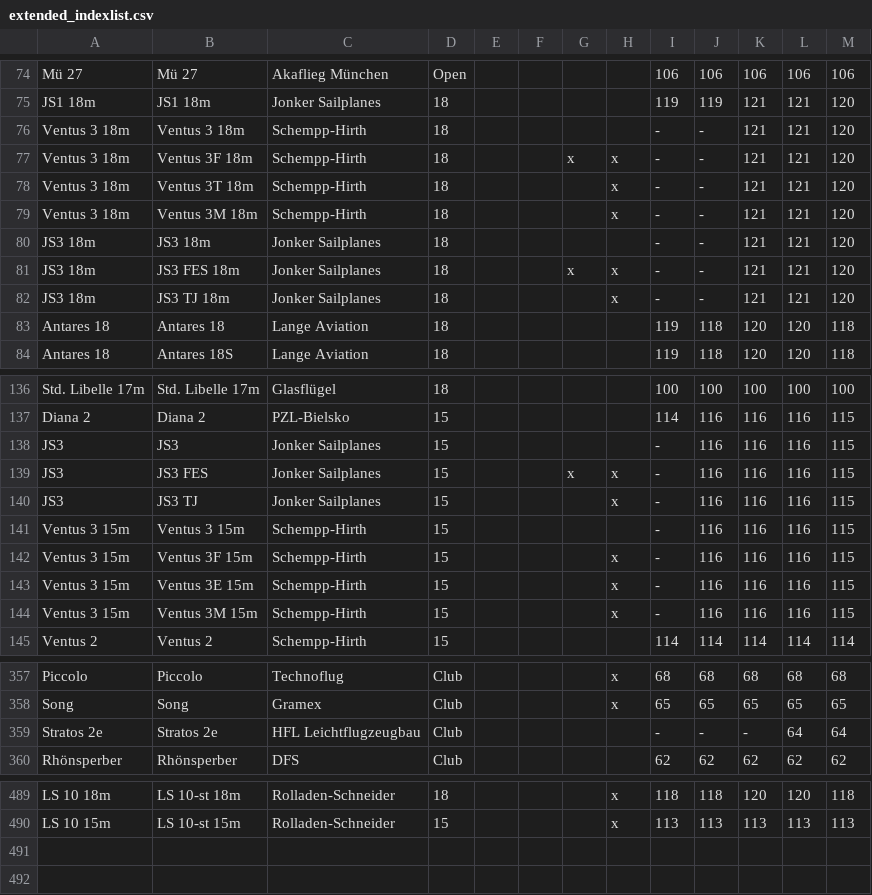
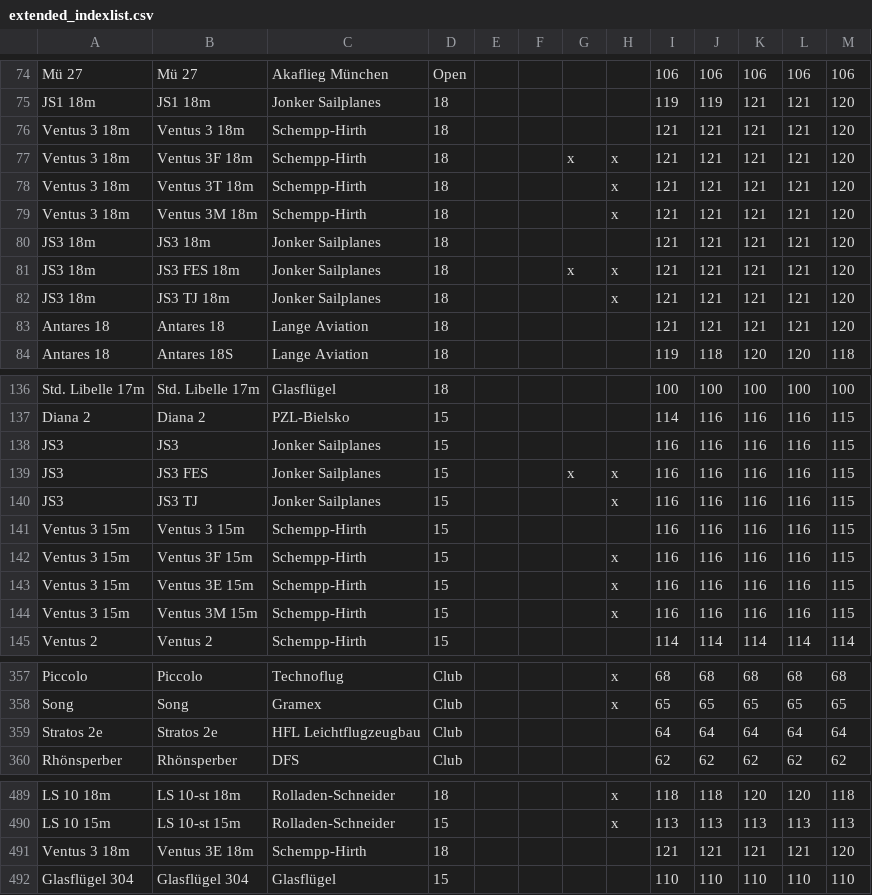
Before and after one commit to weglide/GliderList, a CSV file: extended_indexlist.csv, drawn as a sheet; only a part is shown, gaps mark what is left out; the diff covers the shown part only.

Commit message:
Added missing values to extended list

```diff
--- a/extended_indexlist.csv
+++ b/extended_indexlist.csv
@@ -75,10 +75,10 @@ Mü 27,Mü 27,Akaflieg München,Open,,,,,106,106,106,106,106
 JS1 18m,JS1 18m,Jonker Sailplanes,18,,,,,119,119,121,121,120
-Ventus 3 18m,Ventus 3 18m,Schempp-Hirth,18,,,,,-,-,121,121,120
-Ventus 3 18m,Ventus 3F 18m,Schempp-Hirth,18,,,x,x,-,-,121,121,120
-Ventus 3 18m,Ventus 3T 18m,Schempp-Hirth,18,,,,x,-,-,121,121,120
-Ventus 3 18m,Ventus 3M 18m,Schempp-Hirth,18,,,,x,-,-,121,121,120
-JS3 18m,JS3 18m,Jonker Sailplanes,18,,,,,-,-,121,121,120
-JS3 18m,JS3 FES 18m,Jonker Sailplanes,18,,,x,x,-,-,121,121,120
-JS3 18m,JS3 TJ 18m,Jonker Sailplanes,18,,,,x,-,-,121,121,120
-Antares 18,Antares 18,Lange Aviation,18,,,,,119,118,120,120,118
+Ventus 3 18m,Ventus 3 18m,Schempp-Hirth,18,,,,,121,121,121,121,120
+Ventus 3 18m,Ventus 3F 18m,Schempp-Hirth,18,,,x,x,121,121,121,121,120
+Ventus 3 18m,Ventus 3T 18m,Schempp-Hirth,18,,,,x,121,121,121,121,120
+Ventus 3 18m,Ventus 3M 18m,Schempp-Hirth,18,,,,x,121,121,121,121,120
+JS3 18m,JS3 18m,Jonker Sailplanes,18,,,,,121,121,121,121,120
+JS3 18m,JS3 FES 18m,Jonker Sailplanes,18,,,x,x,121,121,121,121,120
+JS3 18m,JS3 TJ 18m,Jonker Sailplanes,18,,,,x,121,121,121,121,120
+Antares 18,Antares 18,Lange Aviation,18,,,,,121,121,121,121,120
 Antares 18,Antares 18S,Lange Aviation,18,,,,,119,118,120,120,118
@@ -137,9 +137,9 @@ Std. Libelle 17m,Std. Libelle 17m,Glasflügel,18,,,,,100,100,100,100,100
 Diana 2,Diana 2,PZL-Bielsko,15,,,,,114,116,116,116,115
-JS3,JS3,Jonker Sailplanes,15,,,,,-,116,116,116,115
-JS3,JS3 FES,Jonker Sailplanes,15,,,x,x,-,116,116,116,115
-JS3,JS3 TJ,Jonker Sailplanes,15,,,,x,-,116,116,116,115
-Ventus 3 15m,Ventus 3 15m,Schempp-Hirth,15,,,,,-,116,116,116,115
-Ventus 3 15m,Ventus 3F 15m,Schempp-Hirth,15,,,,x,-,116,116,116,115
-Ventus 3 15m,Ventus 3E 15m,Schempp-Hirth,15,,,,x,-,116,116,116,115
-Ventus 3 15m,Ventus 3M 15m,Schempp-Hirth,15,,,,x,-,116,116,116,115
+JS3,JS3,Jonker Sailplanes,15,,,,,116,116,116,116,115
+JS3,JS3 FES,Jonker Sailplanes,15,,,x,x,116,116,116,116,115
+JS3,JS3 TJ,Jonker Sailplanes,15,,,,x,116,116,116,116,115
+Ventus 3 15m,Ventus 3 15m,Schempp-Hirth,15,,,,,116,116,116,116,115
+Ventus 3 15m,Ventus 3F 15m,Schempp-Hirth,15,,,,x,116,116,116,116,115
+Ventus 3 15m,Ventus 3E 15m,Schempp-Hirth,15,,,,x,116,116,116,116,115
+Ventus 3 15m,Ventus 3M 15m,Schempp-Hirth,15,,,,x,116,116,116,116,115
 Ventus 2,Ventus 2,Schempp-Hirth,15,,,,,114,114,114,114,114
@@ -358,3 +358,3 @@ Piccolo,Piccolo,Technoflug,Club,,,,x,68,68,68,68,68
 Song,Song,Gramex,Club,,,,x,65,65,65,65,65
-Stratos 2e,Stratos 2e,HFL Leichtflugzeugbau,Club,,,,,-,-,-,64,64
+Stratos 2e,Stratos 2e,HFL Leichtflugzeugbau,Club,,,,,64,64,64,64,64
 Rhönsperber,Rhönsperber,DFS,Club,,,,,62,62,62,62,62
@@ -490 +490,3 @@ LS 10 18m,LS 10-st 18m,Rolladen-Schneider,18,,,,x,118,118,120,120,118
 LS 10 15m,LS 10-st 15m,Rolladen-Schneider,15,,,,x,113,113,113,113,113
+Ventus 3 18m,Ventus 3E 18m,Schempp-Hirth,18,,,,,121,121,121,121,120
+Glasflügel 304,"Glasflügel 304 ",Glasflügel,15,,,,,110,110,110,110,110
```
Also changed, not shown: 8 edited cells elsewhere in this file.
